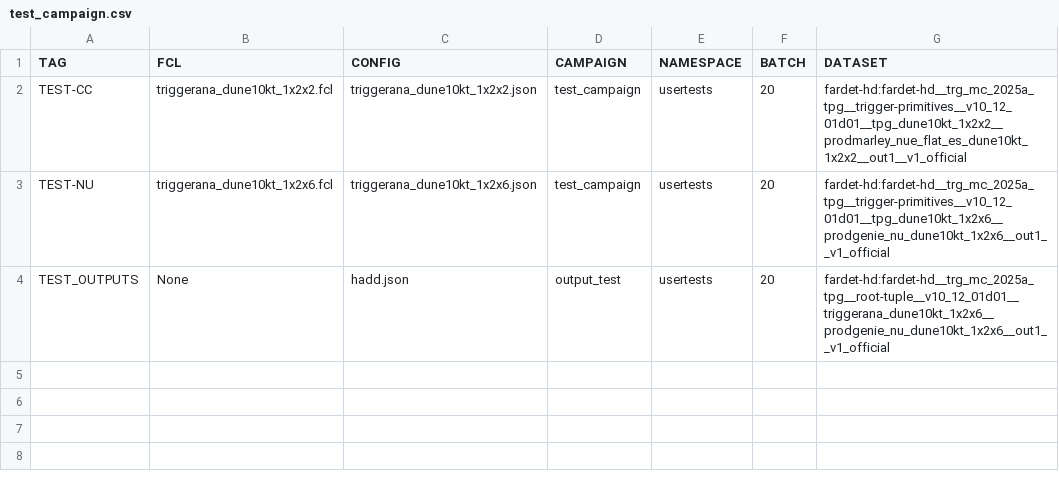
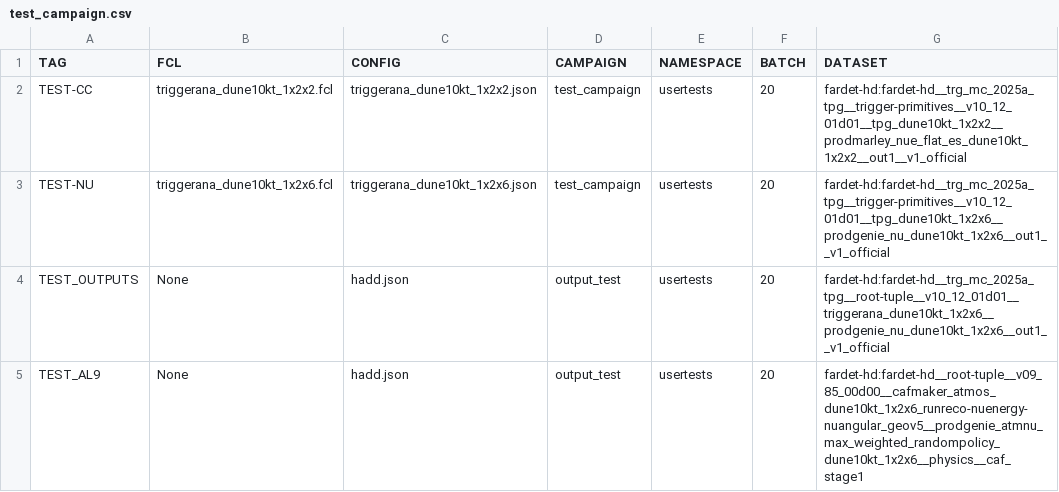
Before and after one commit to DUNE/merge-utils, a CSV file: campaigns/test_campaign/test_campaign.csv, drawn as a sheet; the diff names each change by its address in the sheet, - before the commit and + after, or states it on an @@ line.

Commit message:
fix query stuff to correct for change in results from summary info queries - and add a json test_campaign

```diff
--- a/campaigns/test_campaign/test_campaign.csv
+++ b/campaigns/test_campaign/test_campaign.csv
+row 5: TEST_AL9 | None | hadd.json | output_test | usertests | 20 | fardet-hd:fardet-hd__root-tuple__v09_85_00d00__cafmaker_atmos_dune10kt_1x2x6_runreco-nuenergy-nuangular_geov5__prodgenie_atmnu_max_weighted_randompolicy_dune10kt_1x2x6__physics__caf_stage1
```
Also changed, not shown: 5 other files.
